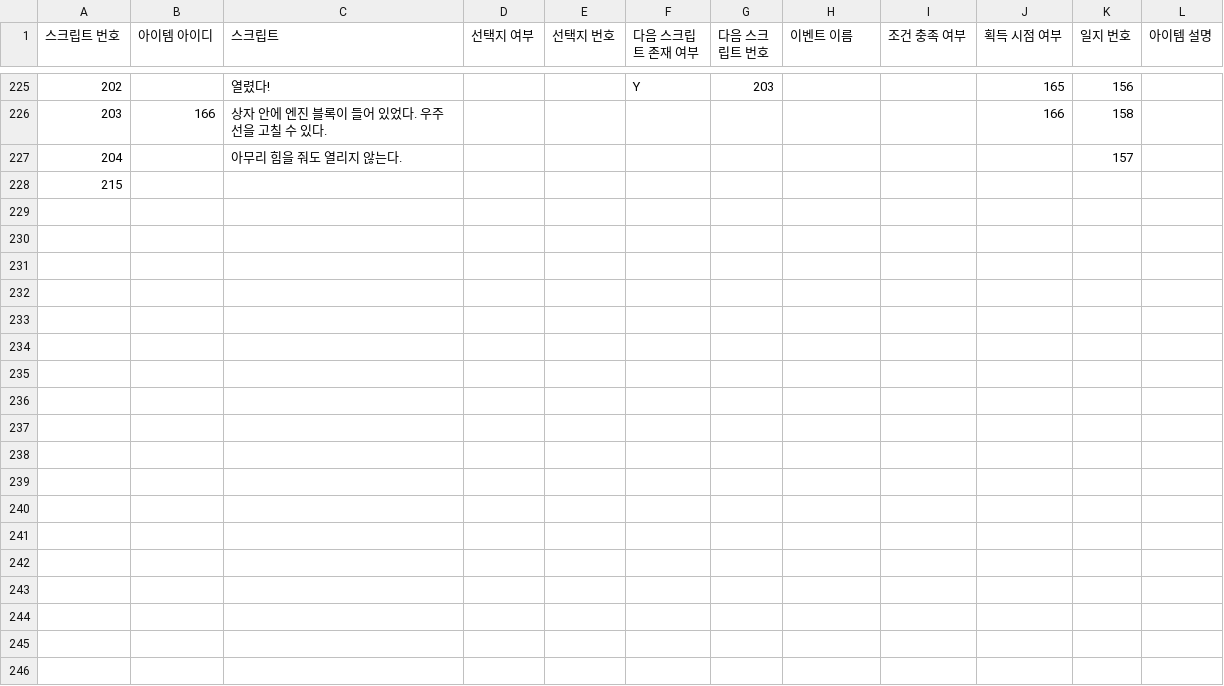
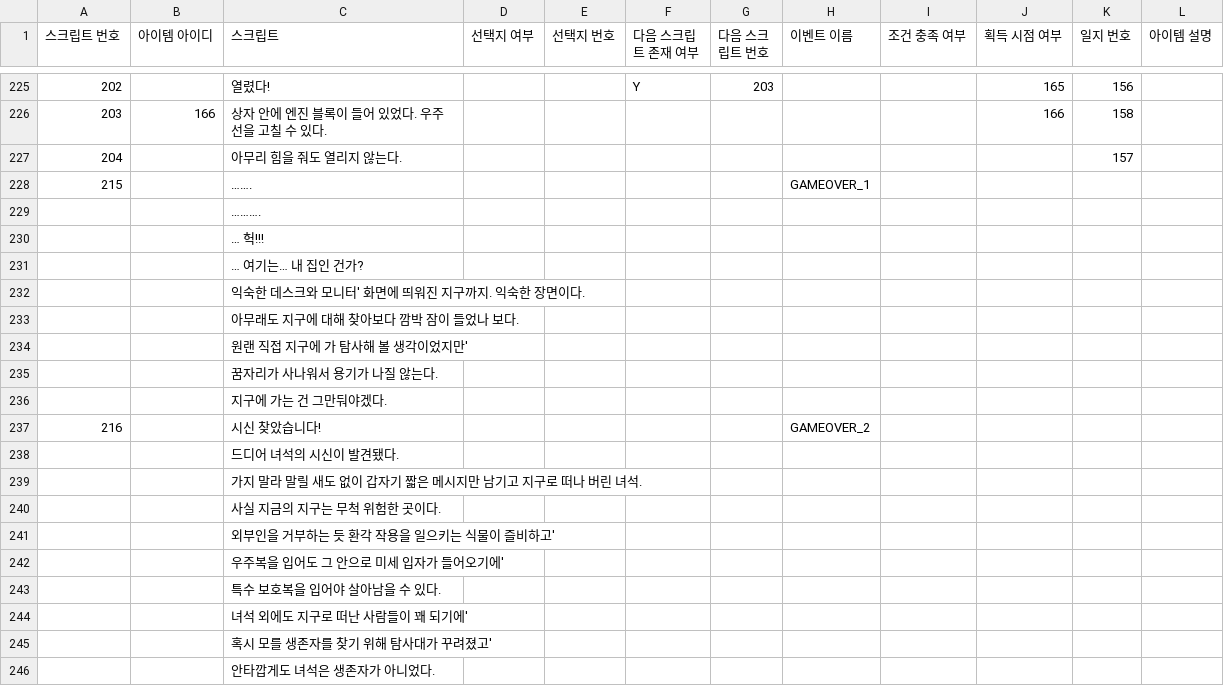
Before and after one commit to withtaylors/Hearus_MyCode2, a CSV file: Assets/Resources/ItemScript.csv, drawn as a sheet; only a part is shown, gaps mark what is left out; the diff covers the shown part only.

```diff
--- a/Assets/Resources/ItemScript.csv
+++ b/Assets/Resources/ItemScript.csv
@@ -227,2 +227,20 @@
 204,,아무리 힘을 줘도 열리지 않는다.,,,,,,,,157,
-215,,,,,,,,,,,
+215,,…….,,,,,GAMEOVER_1,,,,
+,,……….,,,,,,,,,
+,,… 헉!!!,,,,,,,,,
+,,… 여기는… 내 집인 건가?,,,,,,,,,
+,,익숙한 데스크와 모니터' 화면에 띄워진 지구까지. 익숙한 장면이다.,,,,,,,,,
+,,아무래도 지구에 대해 찾아보다 깜박 잠이 들었나 보다.,,,,,,,,,
+,,원랜 직접 지구에 가 탐사해 볼 생각이었지만',,,,,,,,,
+,,꿈자리가 사나워서 용기가 나질 않는다.,,,,,,,,,
+,,지구에 가는 건 그만둬야겠다.,,,,,,,,,
+216,,시신 찾았습니다!,,,,,GAMEOVER_2,,,,
+,,드디어 녀석의 시신이 발견됐다.,,,,,,,,,
+,,가지 말라 말릴 새도 없이 갑자기 짧은 메시지만 남기고 지구로 떠나 버린 녀석.,,,,,,,,,
+,,사실 지금의 지구는 무척 위험한 곳이다.,,,,,,,,,
+,,외부인을 거부하는 듯 환각 작용을 일으키는 식물이 즐비하고',,,,,,,,,
+,,우주복을 입어도 그 안으로 미세 입자가 들어오기에',,,,,,,,,
+,,특수 보호복을 입어야 살아남을 수 있다.,,,,,,,,,
+,,녀석 외에도 지구로 떠난 사람들이 꽤 되기에',,,,,,,,,
+,,혹시 모를 생존자를 찾기 위해 탐사대가 꾸려졌고',,,,,,,,,
+,,안타깝게도 녀석은 생존자가 아니었다.,,,,,,,,,
```
Also changed, not shown: 11 added rows elsewhere in this file, 11 other files.
